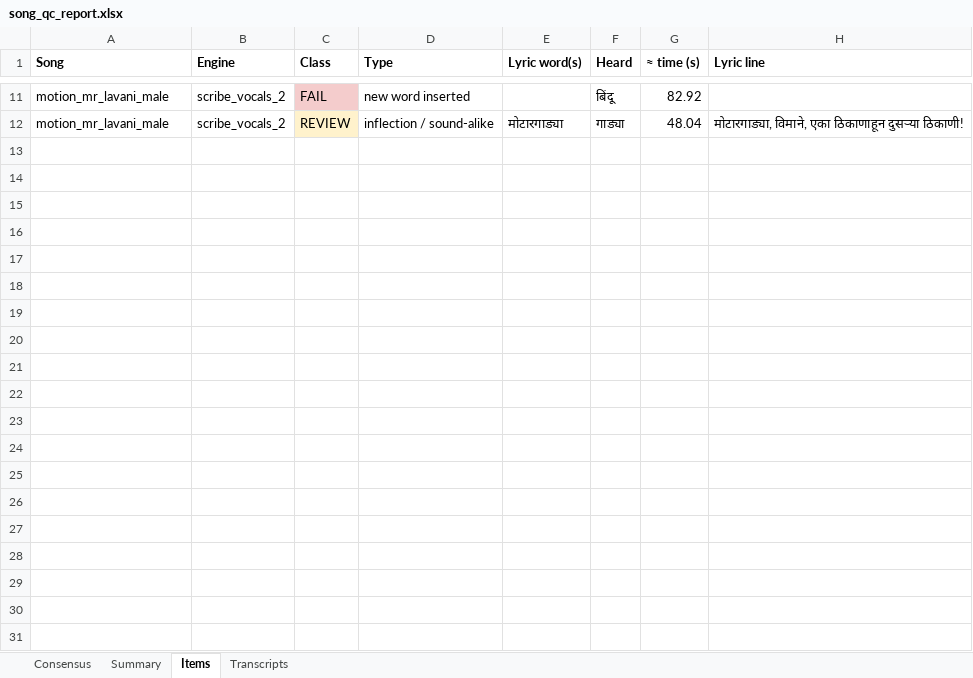
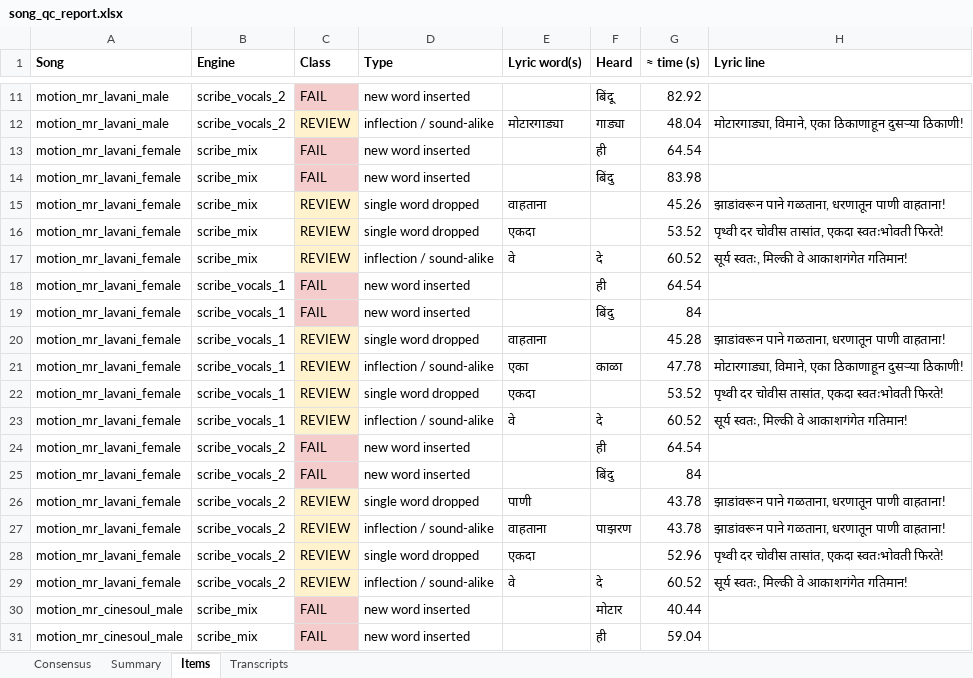
Before and after one commit to ayanisone/11, an Excel workbook: qc/motion_mr_batch1/song_qc_report.xlsx, sheet Items, drawn as a sheet; only a part is shown, gaps mark what is left out; values as stored, in another font and other column widths than the file's, no borders; the diff covers the shown part only; the diff names each change by its address in the sheet, - before the commit and + after, or states it on an @@ line.

```diff
--- a/qc/motion_mr_batch1/song_qc_report.xlsx (sheet Items)
+++ b/qc/motion_mr_batch1/song_qc_report.xlsx (sheet Items)
+row 13: motion_mr_lavani_female | scribe_mix | FAIL | new word inserted |  | ही | 64.54
+row 14: motion_mr_lavani_female | scribe_mix | FAIL | new word inserted |  | बिंदु | 83.98
+row 15: motion_mr_lavani_female | scribe_mix | REVIEW | single word dropped | वाहताना |  | 45.26 | झाडांवरून पाने गळताना, धरणातून पाणी वाहताना!
+row 16: motion_mr_lavani_female | scribe_mix | REVIEW | single word dropped | एकदा |  | 53.52 | पृथ्वी दर चोवीस तासांत, एकदा स्वतःभोवती फिरते!
+row 17: motion_mr_lavani_female | scribe_mix | REVIEW | inflection / sound-alike | वे | दे | 60.52 | सूर्य स्वतः, मिल्की वे आकाशगंगेत गतिमान!
+row 18: motion_mr_lavani_female | scribe_vocals_1 | FAIL | new word inserted |  | ही | 64.54
+row 19: motion_mr_lavani_female | scribe_vocals_1 | FAIL | new word inserted |  | बिंदु | 84
+row 20: motion_mr_lavani_female | scribe_vocals_1 | REVIEW | single word dropped | वाहताना |  | 45.28 | झाडांवरून पाने गळताना, धरणातून पाणी वाहताना!
+row 21: motion_mr_lavani_female | scribe_vocals_1 | REVIEW | inflection / sound-alike | एका | काळा | 47.78 | मोटारगाड्या, विमाने, एका ठिकाणाहून दुसऱ्या ठिकाणी!
+row 22: motion_mr_lavani_female | scribe_vocals_1 | REVIEW | single word dropped | एकदा |  | 53.52 | पृथ्वी दर चोवीस तासांत, एकदा स्वतःभोवती फिरते!
+row 23: motion_mr_lavani_female | scribe_vocals_1 | REVIEW | inflection / sound-alike | वे | दे | 60.52 | सूर्य स्वतः, मिल्की वे आकाशगंगेत गतिमान!
+row 24: motion_mr_lavani_female | scribe_vocals_2 | FAIL | new word inserted |  | ही | 64.54
+row 25: motion_mr_lavani_female | scribe_vocals_2 | FAIL | new word inserted |  | बिंदु | 84
+row 26: motion_mr_lavani_female | scribe_vocals_2 | REVIEW | single word dropped | पाणी |  | 43.78 | झाडांवरून पाने गळताना, धरणातून पाणी वाहताना!
+row 27: motion_mr_lavani_female | scribe_vocals_2 | REVIEW | inflection / sound-alike | वाहताना | पाझरण | 43.78 | झाडांवरून पाने गळताना, धरणातून पाणी वाहताना!
+row 28: motion_mr_lavani_female | scribe_vocals_2 | REVIEW | single word dropped | एकदा |  | 52.96 | पृथ्वी दर चोवीस तासांत, एकदा स्वतःभोवती फिरते!
+row 29: motion_mr_lavani_female | scribe_vocals_2 | REVIEW | inflection / sound-alike | वे | दे | 60.52 | सूर्य स्वतः, मिल्की वे आकाशगंगेत गतिमान!
+row 30: motion_mr_cinesoul_male | scribe_mix | FAIL | new word inserted |  | मोटार | 40.44
+row 31: motion_mr_cinesoul_male | scribe_mix | FAIL | new word inserted |  | ही | 59.04
```
Also changed, not shown: 50 added rows elsewhere in this sheet, sheet Consensus, sheet Summary, sheet Transcripts, 29 other files.
